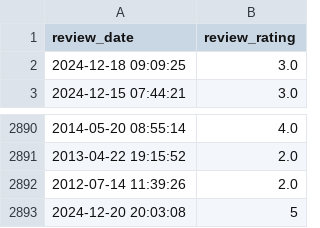
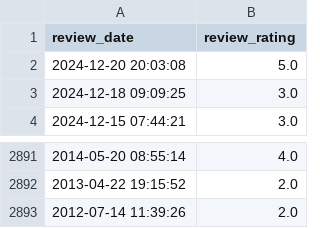
Before and after one commit to soorya-venkatesh/hotel_insights_streamlit, a CSV file: sadhabishegam_reviews1.csv, drawn as a sheet; only a part is shown, gaps mark what is left out.

Commit message:
updated logs

```diff
--- a/sadhabishegam_reviews1.csv
+++ b/sadhabishegam_reviews1.csv
@@ -1,2 +1,3 @@
 review_date,review_rating
+2024-12-20 20:03:08,5.0
 2024-12-18 09:09:25,3.0
@@ -2892,2 +2893 @@ review_date,review_rating
 2012-07-14 11:39:26,2.0
-2024-12-20 20:03:08,5
```
